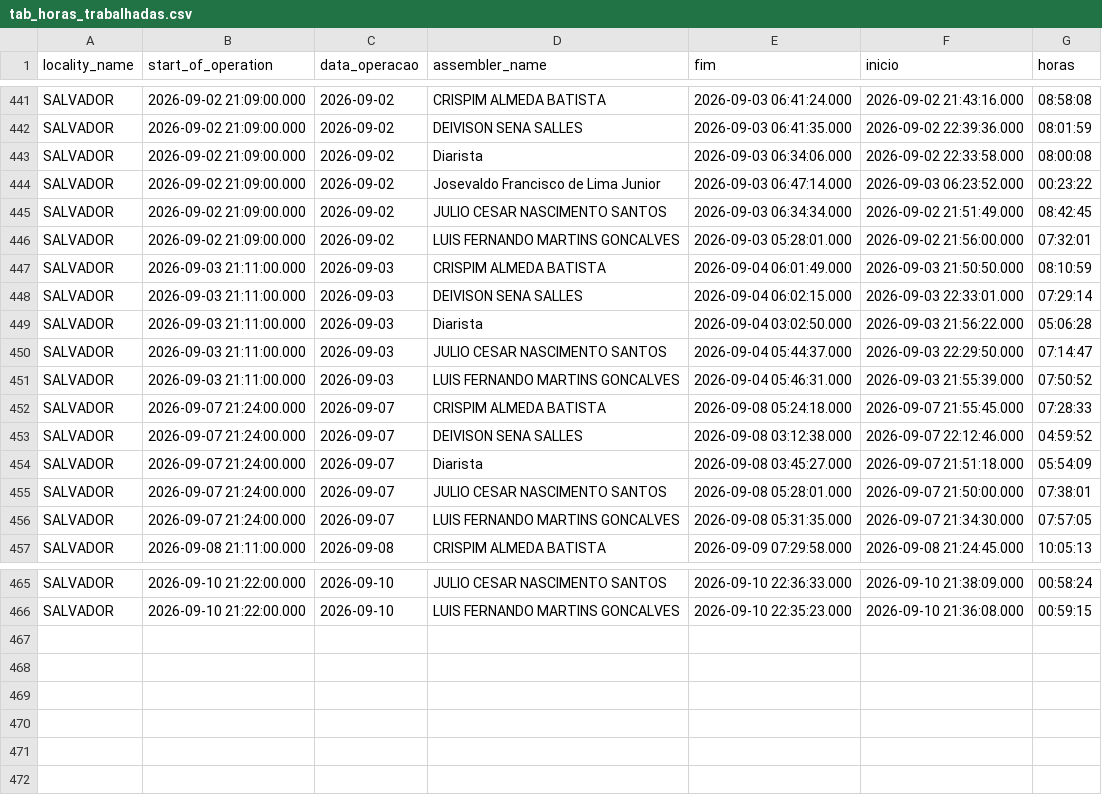
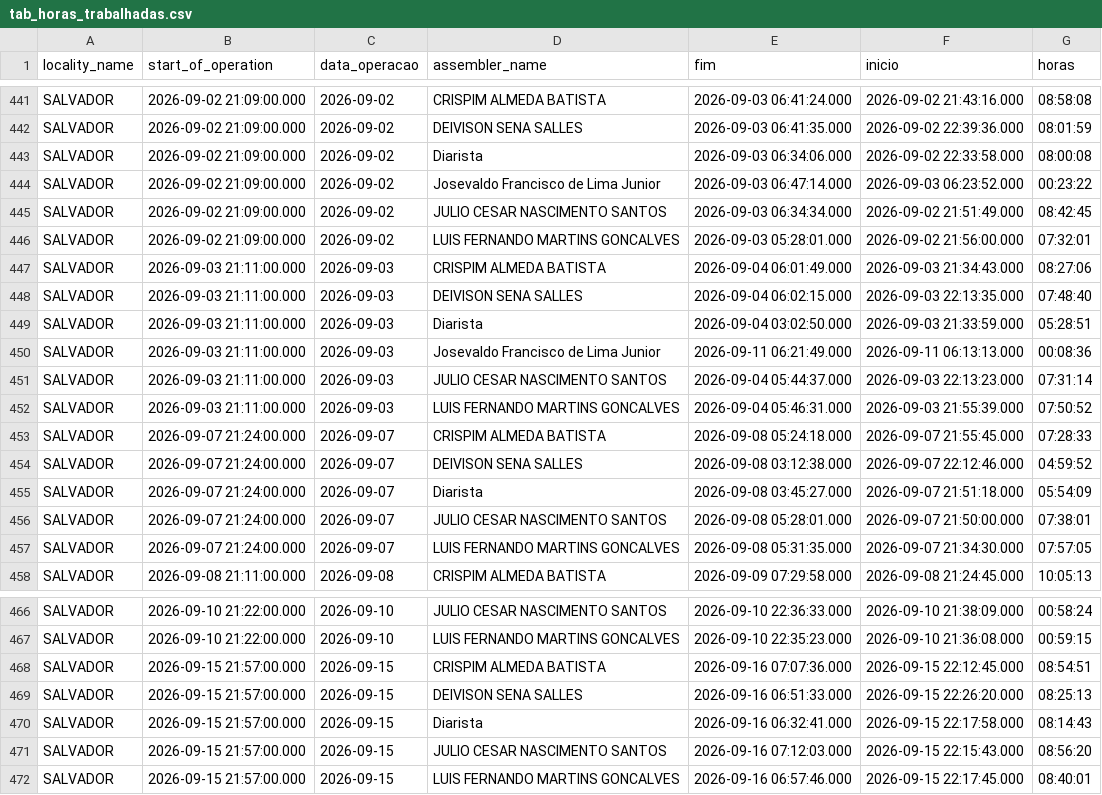
Before and after one commit to diogojfr/report-picking-process, a CSV file: data/tab_horas_trabalhadas.csv, drawn as a sheet; only a part is shown, gaps mark what is left out.

```diff
--- a/data/tab_horas_trabalhadas.csv
+++ b/data/tab_horas_trabalhadas.csv
@@ -446,6 +446,7 @@ SALVADOR,2026-09-02 21:09:00.000,"2026-09-02",JULIO CESAR NASCIMENTO SANTOS,2026
 SALVADOR,2026-09-02 21:09:00.000,"2026-09-02",LUIS FERNANDO MARTINS GONCALVES,2026-09-03 05:28:01.000,2026-09-02 21:56:00.000,"07:32:01"
-SALVADOR,2026-09-03 21:11:00.000,"2026-09-03",CRISPIM ALMEDA BATISTA,2026-09-04 06:01:49.000,2026-09-03 21:50:50.000,"08:10:59"
-SALVADOR,2026-09-03 21:11:00.000,"2026-09-03",DEIVISON SENA SALLES,2026-09-04 06:02:15.000,2026-09-03 22:33:01.000,"07:29:14"
-SALVADOR,2026-09-03 21:11:00.000,"2026-09-03",Diarista,2026-09-04 03:02:50.000,2026-09-03 21:56:22.000,"05:06:28"
-SALVADOR,2026-09-03 21:11:00.000,"2026-09-03",JULIO CESAR NASCIMENTO SANTOS,2026-09-04 05:44:37.000,2026-09-03 22:29:50.000,"07:14:47"
+SALVADOR,2026-09-03 21:11:00.000,"2026-09-03",CRISPIM ALMEDA BATISTA,2026-09-04 06:01:49.000,2026-09-03 21:34:43.000,"08:27:06"
+SALVADOR,2026-09-03 21:11:00.000,"2026-09-03",DEIVISON SENA SALLES,2026-09-04 06:02:15.000,2026-09-03 22:13:35.000,"07:48:40"
+SALVADOR,2026-09-03 21:11:00.000,"2026-09-03",Diarista,2026-09-04 03:02:50.000,2026-09-03 21:33:59.000,"05:28:51"
+SALVADOR,2026-09-03 21:11:00.000,"2026-09-03",Josevaldo Francisco de Lima Junior,2026-09-11 06:21:49.000,2026-09-11 06:13:13.000,"00:08:36"
+SALVADOR,2026-09-03 21:11:00.000,"2026-09-03",JULIO CESAR NASCIMENTO SANTOS,2026-09-04 05:44:37.000,2026-09-03 22:13:23.000,"07:31:14"
 SALVADOR,2026-09-03 21:11:00.000,"2026-09-03",LUIS FERNANDO MARTINS GONCALVES,2026-09-04 05:46:31.000,2026-09-03 21:55:39.000,"07:50:52"
@@ -466 +467,6 @@ SALVADOR,2026-09-10 21:22:00.000,"2026-09-10",JULIO CESAR NASCIMENTO SANTOS,2026
 SALVADOR,2026-09-10 21:22:00.000,"2026-09-10",LUIS FERNANDO MARTINS GONCALVES,2026-09-10 22:35:23.000,2026-09-10 21:36:08.000,"00:59:15"
+SALVADOR,2026-09-15 21:57:00.000,"2026-09-15",CRISPIM ALMEDA BATISTA,2026-09-16 07:07:36.000,2026-09-15 22:12:45.000,"08:54:51"
+SALVADOR,2026-09-15 21:57:00.000,"2026-09-15",DEIVISON SENA SALLES,2026-09-16 06:51:33.000,2026-09-15 22:26:20.000,"08:25:13"
+SALVADOR,2026-09-15 21:57:00.000,"2026-09-15",Diarista,2026-09-16 06:32:41.000,2026-09-15 22:17:58.000,"08:14:43"
+SALVADOR,2026-09-15 21:57:00.000,"2026-09-15",JULIO CESAR NASCIMENTO SANTOS,2026-09-16 07:12:03.000,2026-09-15 22:15:43.000,"08:56:20"
+SALVADOR,2026-09-15 21:57:00.000,"2026-09-15",LUIS FERNANDO MARTINS GONCALVES,2026-09-16 06:57:46.000,2026-09-15 22:17:45.000,"08:40:01"
```
Also changed, not shown: data/caixa_hora.csv, data/tab_duracao_operacao.csv, 15 other files.
